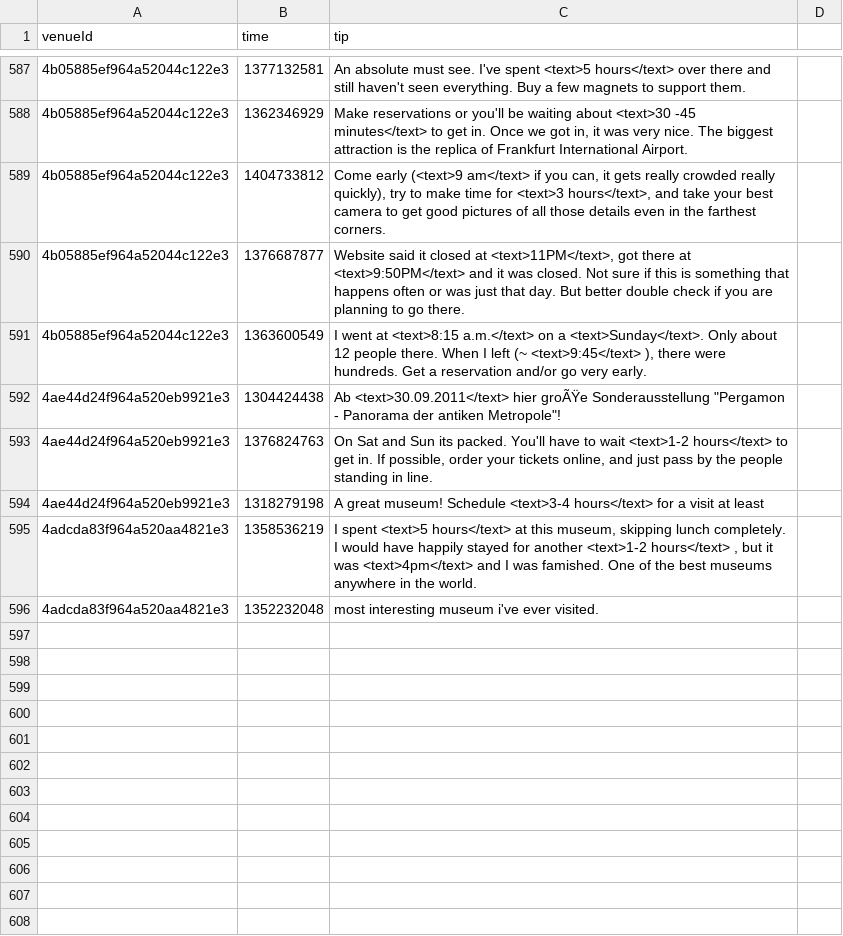
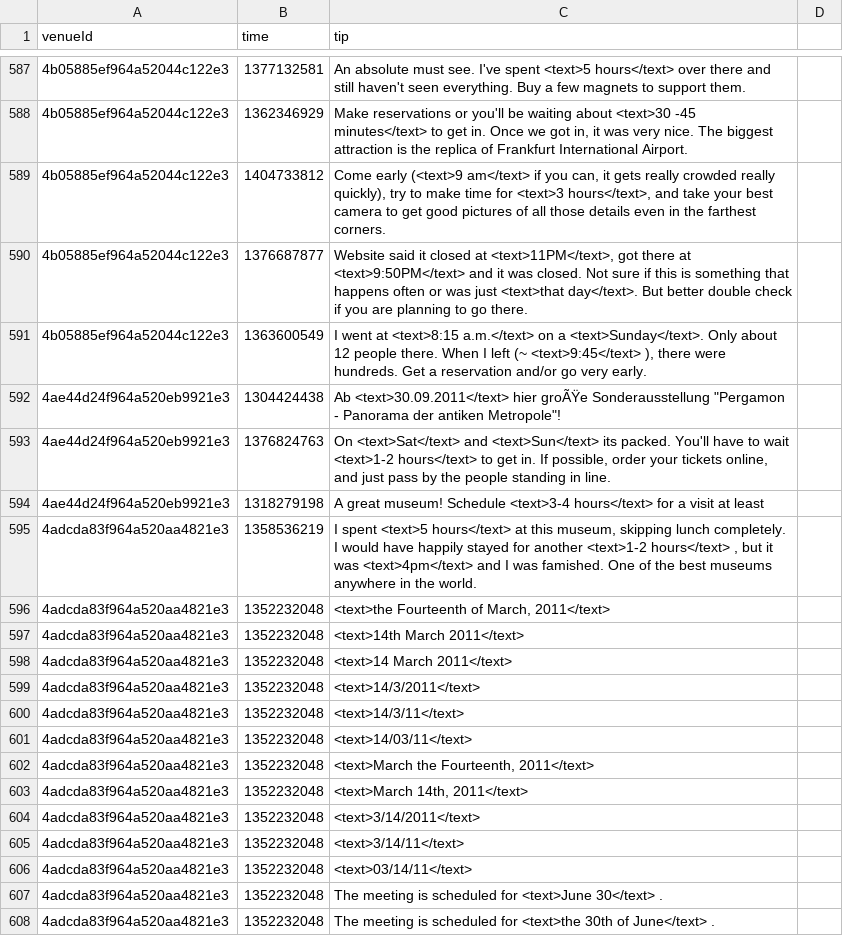
Before and after one commit to digamma-ai/timeextractor, a CSV file: nlpTravelPlannerReviewAnalyzer/src/main/resources/training.csv, drawn as a sheet; only a part is shown, gaps mark what is left out; the diff covers the shown part only.

```diff
--- a/nlpTravelPlannerReviewAnalyzer/src/main/resources/training.csv
+++ b/nlpTravelPlannerReviewAnalyzer/src/main/resources/training.csv
@@ -589,8 +589,20 @@ venueId,time,tip
 4b05885ef964a52044c122e3,1404733812,"Come early (<text>9 am</text> if you can, it gets really crowded really quickly), try to make time for <text>3 hours</text>, and take your best camera to get good pictures of all those details even in the farthest corners."
-4b05885ef964a52044c122e3,1376687877,"Website said it closed at <text>11PM</text>, got there at <text>9:50PM</text> and it was closed.  Not sure if this is something that happens often or was just that day.  But better double check if you are planning to go there."
+4b05885ef964a52044c122e3,1376687877,"Website said it closed at <text>11PM</text>, got there at <text>9:50PM</text> and it was closed.  Not sure if this is something that happens often or was just <text>that day</text>.  But better double check if you are planning to go there."
 4b05885ef964a52044c122e3,1363600549,"I went at <text>8:15 a.m.</text> on a <text>Sunday</text>.  Only about 12 people there.  When I left (~ <text>9:45</text> ), there were hundreds.  Get a reservation and/or go very early."
 4ae44d24f964a520eb9921e3,1304424438,Ab <text>30.09.2011</text> hier groÃŸe Sonderausstellung "Pergamon - Panorama der antiken Metropole"!
-4ae44d24f964a520eb9921e3,1376824763,"On Sat and Sun its packed. You'll have to wait <text>1-2 hours</text> to get in. If possible, order your tickets online, and just pass by the people standing in line."
+4ae44d24f964a520eb9921e3,1376824763,"On <text>Sat</text> and <text>Sun</text> its packed. You'll have to wait <text>1-2 hours</text> to get in. If possible, order your tickets online, and just pass by the people standing in line."
 4ae44d24f964a520eb9921e3,1318279198,A great museum! Schedule <text>3-4 hours</text> for a visit at least
 4adcda83f964a520aa4821e3,1358536219,"I spent <text>5 hours</text> at this museum, skipping lunch completely. I would have happily stayed for another <text>1-2 hours</text> , but it was <text>4pm</text> and I was famished. One of the best museums anywhere in the world."
-4adcda83f964a520aa4821e3,1352232048,most interesting museum i've ever visited.
+4adcda83f964a520aa4821e3,1352232048,"<text>the Fourteenth of March, 2011</text>"
+4adcda83f964a520aa4821e3,1352232048,<text>14th March 2011</text>
+4adcda83f964a520aa4821e3,1352232048,<text>14 March 2011</text>
+4adcda83f964a520aa4821e3,1352232048,<text>14/3/2011</text>
+4adcda83f964a520aa4821e3,1352232048,<text>14/3/11</text>
+4adcda83f964a520aa4821e3,1352232048,<text>14/03/11</text>
+4adcda83f964a520aa4821e3,1352232048," <text>March the Fourteenth, 2011</text>"
+4adcda83f964a520aa4821e3,1352232048," <text>March 14th, 2011</text>"
+4adcda83f964a520aa4821e3,1352232048, <text>3/14/2011</text>
+4adcda83f964a520aa4821e3,1352232048, <text>3/14/11</text>
+4adcda83f964a520aa4821e3,1352232048, <text>03/14/11</text>
+4adcda83f964a520aa4821e3,1352232048,The meeting is scheduled for <text>June 30</text> .
+4adcda83f964a520aa4821e3,1352232048,The meeting is scheduled for <text>the 30th of June</text> .
```
Also changed, not shown: 12 added rows and 37 edited cells elsewhere in this file, 6 other files.
